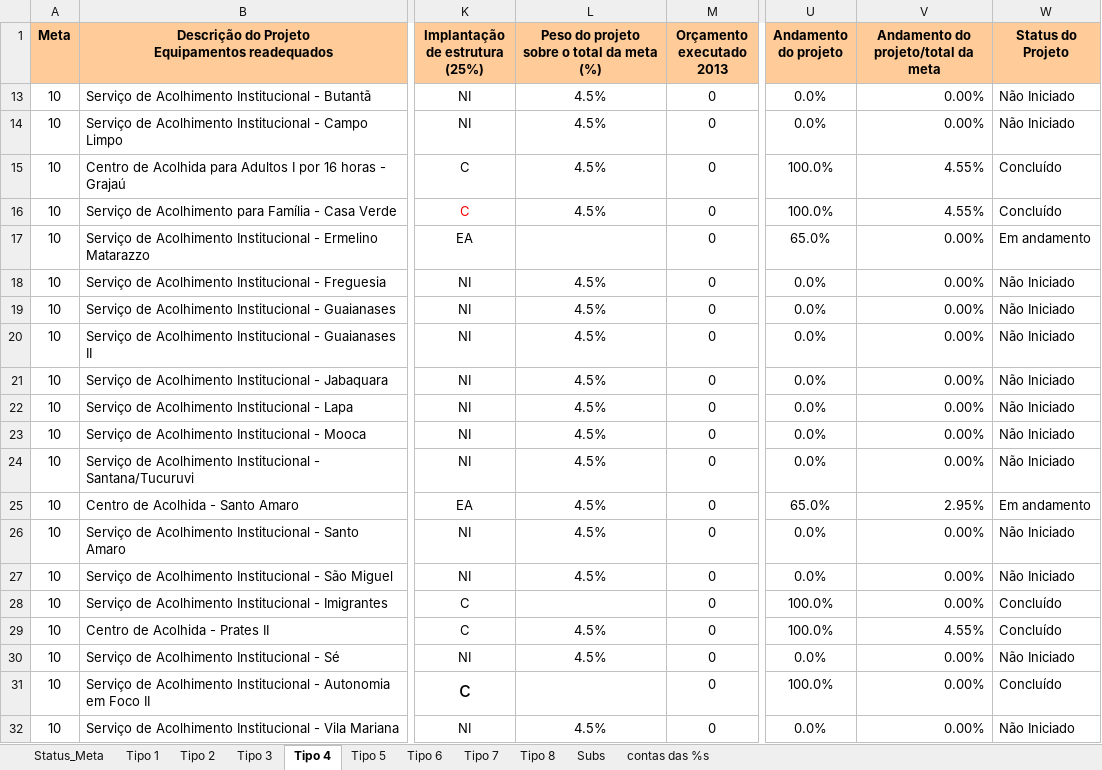
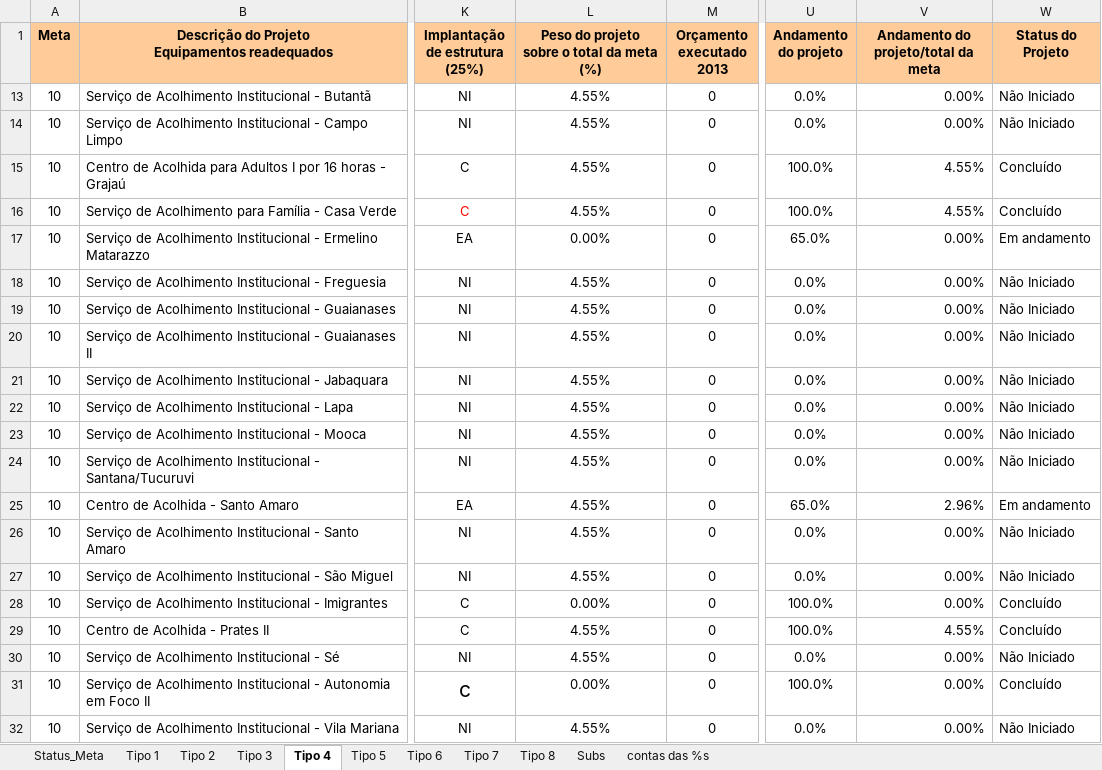
Before and after one commit to prefeiturasp/programa-de-metas-api, an Excel workbook: app/storage/importer/decima-nona-versao.xlsx, sheet Tipo 4, drawn as a sheet; only a part is shown, gaps mark what is left out; values as stored, in another font and other column widths than the file's, no borders; the diff names each change by its address in the sheet, - before the commit and + after, or states it on an @@ line.

```diff
--- a/app/storage/importer/decima-nona-versao.xlsx (sheet Tipo 4)
+++ b/app/storage/importer/decima-nona-versao.xlsx (sheet Tipo 4)
-L13:L16: 4.5%
+L13:L16: 4.55%
-L17: (empty)
+L17: 0.00%
-L18:L27: 4.5%
+L18:L27: 4.55%
-V25: 2.95%
+V25: 2.96%
-L28: (empty)
+L28: 0.00%
-L29:L30: 4.5%
+L29:L30: 4.55%
-L31: (empty)
+L31: 0.00%
-L32: 4.5%
+L32: 4.55%
```
Also changed, not shown: sheet Tipo 1, sheet Tipo 2, sheet Status_Meta, sheet Tipo 3, sheet Tipo 6, sheet contas das %s, 3 more sheets, formulas that keep their value, hidden cells, charts or pictures.
